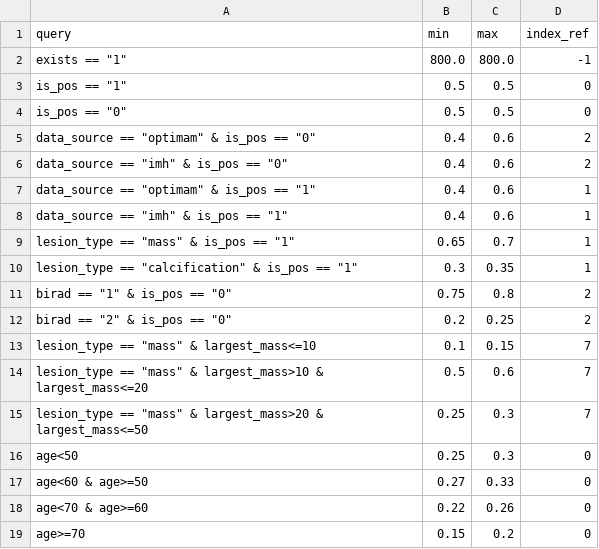
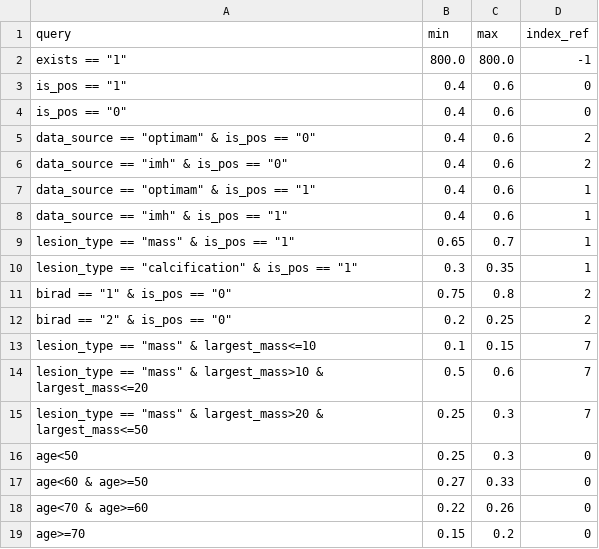
Before and after one commit to jonilaserson/curation_magic, a CSV file: csvs/curation_conditions_rel.csv, drawn as a sheet.

Commit message:
Changed rel curation constraints csv

```diff
--- a/csvs/curation_conditions_rel.csv
+++ b/csvs/curation_conditions_rel.csv
@@ -2,4 +2,4 @@ query,min,max,index_ref
 "exists == ""1""",800.0,800.0,-1
-"is_pos == ""1""",0.5,0.5,0
-"is_pos == ""0""",0.5,0.5,0
+"is_pos == ""1""",0.4,0.6,0
+"is_pos == ""0""",0.4,0.6,0
 "data_source == ""optimam"" & is_pos == ""0""",0.4,0.6,2
```
Also changed, not shown: 5 other files.
